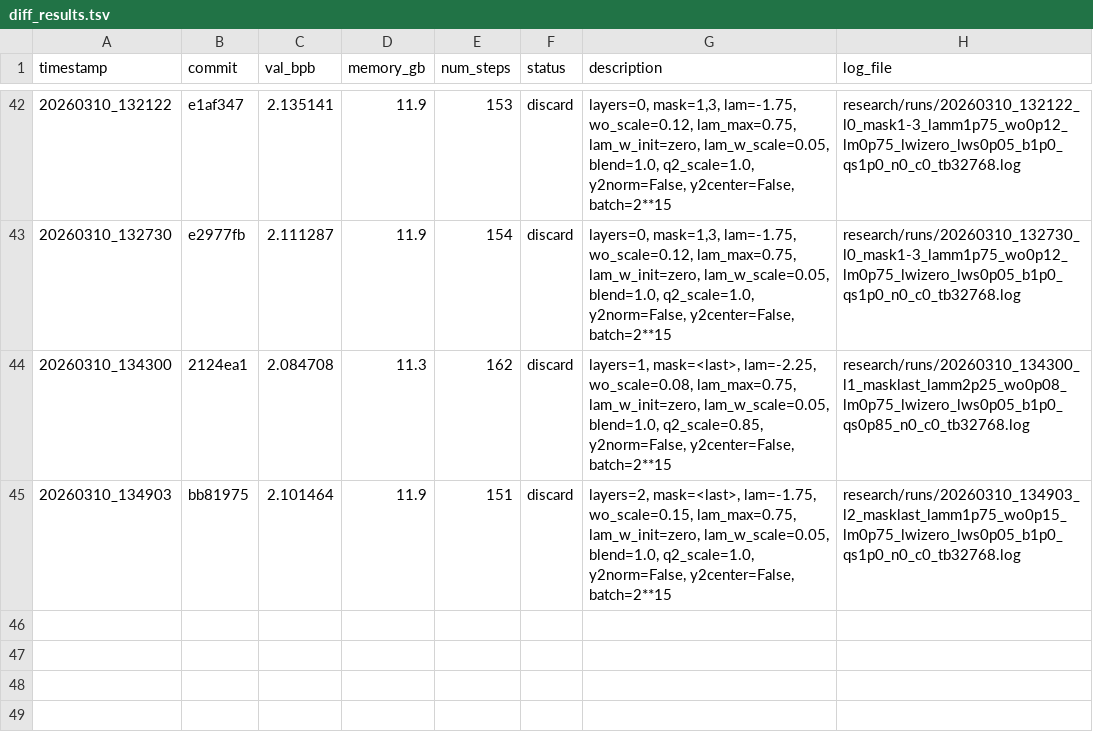
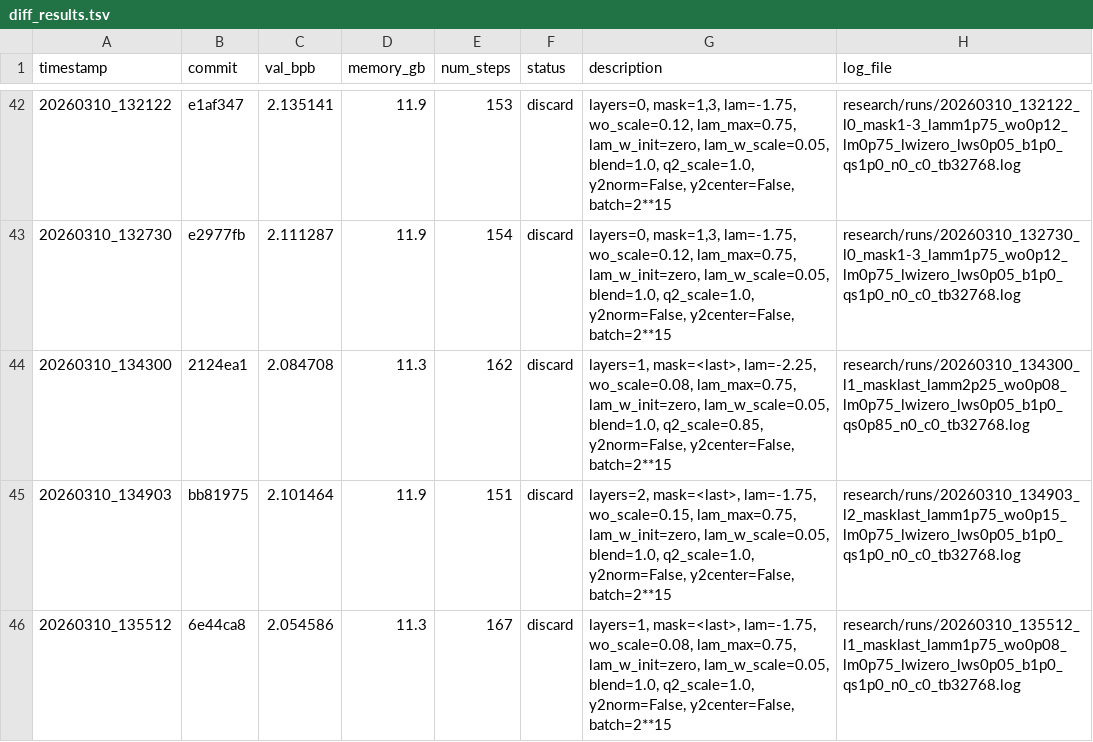
Before and after one commit to yanghu819/diff-attn-wo, a TSV file: research/diff_results.tsv, drawn as a sheet; only a part is shown, gaps mark what is left out.

Commit message:
runner: stamp result 20260310_135512
local-commit: 6b69ba4

```diff
--- a/research/diff_results.tsv
+++ b/research/diff_results.tsv
@@ -45 +45,2 @@ timestamp	commit	val_bpb	memory_gb	num_steps	status	description	log_file
 20260310_134903	bb81975	2.101464	11.9	151	discard	layers=2, mask=<last>, lam=-1.75, wo_scale=0.15, lam_max=0.75, lam_w_init=zero, lam_w_scale=0.05, blend=1.0, q2_scale=1.0, y2norm=False, y2center=False, batch=2**15	research/runs/20260310_134903_l2_masklast_lamm1p75_wo0p15_lm0p75_lwizero_lws0p05_b1p0_qs1p0_n0_c0_tb32768.log
+20260310_135512	6e44ca8	2.054586	11.3	167	discard	layers=1, mask=<last>, lam=-1.75, wo_scale=0.08, lam_max=0.75, lam_w_init=zero, lam_w_scale=0.05, blend=1.0, q2_scale=1.0, y2norm=False, y2center=False, batch=2**15	research/runs/20260310_135512_l1_masklast_lamm1p75_wo0p08_lm0p75_lwizero_lws0p05_b1p0_qs1p0_n0_c0_tb32768.log
```
Also changed, not shown: 1 other file.
